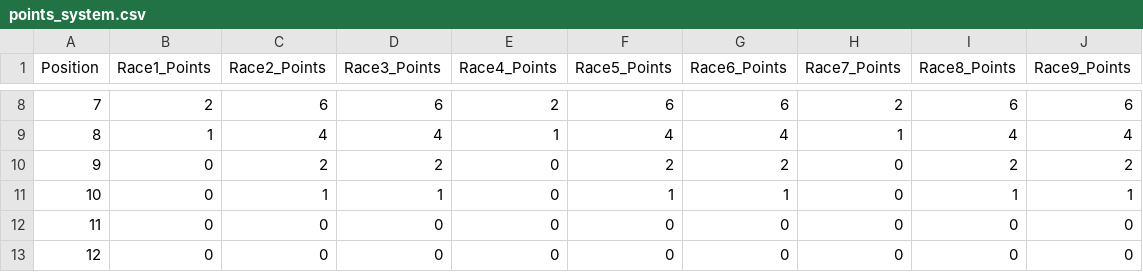
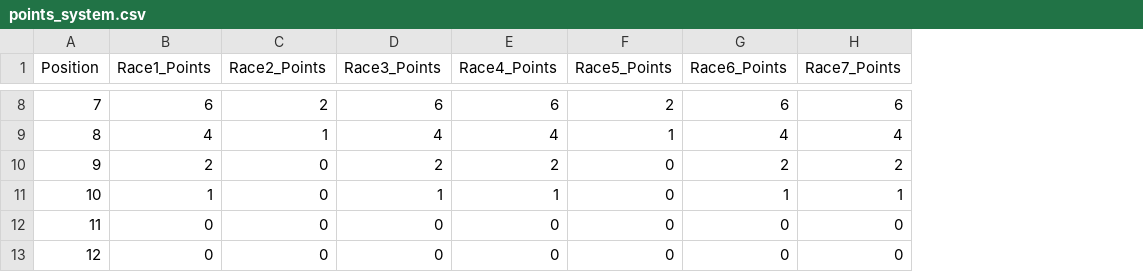
Before and after one commit to AugustGray/F1-Championship-Simulator, a CSV file: points_system.csv, drawn as a sheet; only a part is shown, gaps mark what is left out; the diff covers the shown part only; the diff names each change by its address in the sheet, - before the commit and + after, or states it on an @@ line.

Commit message:
updated USA GP sprint and race results

```diff
--- a/points_system.csv
+++ b/points_system.csv
-column I (Race8_Points), rows 8-13: 6 | 4 | 2 | 1 | 0 | 0
-column J (Race9_Points), rows 8-13: 6 | 4 | 2 | 1 | 0 | 0
-B8 (Race1_Points): 2
+B8 (Race1_Points): 6
-C8 (Race2_Points): 6
+C8 (Race2_Points): 2
-E8 (Race4_Points): 2
+E8 (Race4_Points): 6
-F8 (Race5_Points): 6
+F8 (Race5_Points): 2
-H8 (Race7_Points): 2
+H8 (Race7_Points): 6
-B9 (Race1_Points): 1
+B9 (Race1_Points): 4
-C9 (Race2_Points): 4
+C9 (Race2_Points): 1
-E9 (Race4_Points): 1
+E9 (Race4_Points): 4
-F9 (Race5_Points): 4
+F9 (Race5_Points): 1
-H9 (Race7_Points): 1
+H9 (Race7_Points): 4
-B10 (Race1_Points): 0
+B10 (Race1_Points): 2
-C10 (Race2_Points): 2
+C10 (Race2_Points): 0
-E10 (Race4_Points): 0
+E10 (Race4_Points): 2
-F10 (Race5_Points): 2
+F10 (Race5_Points): 0
-H10 (Race7_Points): 0
+H10 (Race7_Points): 2
-B11 (Race1_Points): 0
+B11 (Race1_Points): 1
-C11 (Race2_Points): 1
+C11 (Race2_Points): 0
-E11 (Race4_Points): 0
+E11 (Race4_Points): 1
-F11 (Race5_Points): 1
+F11 (Race5_Points): 0
-H11 (Race7_Points): 0
+H11 (Race7_Points): 1
```
Also changed, not shown: 30 edited cells elsewhere in this file, 7 other files.
